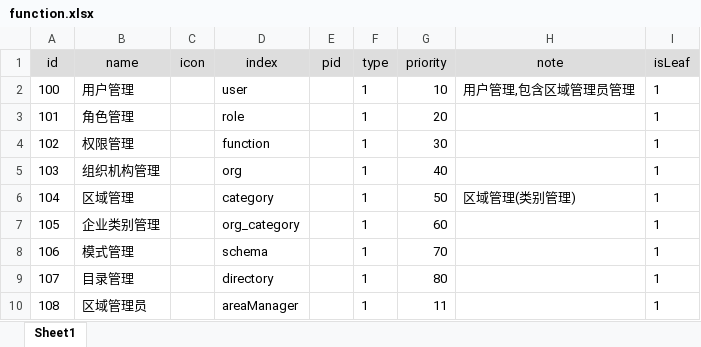
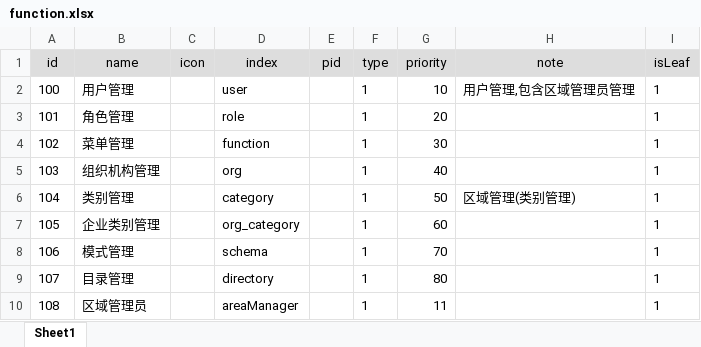
Before and after one commit to zdq0412/trafic, an Excel workbook: src/main/resources/static/function.xlsx, sheet Sheet1, drawn as a sheet; values as stored, in another font and other column widths than the file's, no borders; the diff names each change by its address in the sheet, - before the commit and + after, or states it on an @@ line.

Commit message:
将function.xlsx中的权限管理改为菜单管理，区域管理改为类别管理

```diff
--- a/src/main/resources/static/function.xlsx (sheet Sheet1)
+++ b/src/main/resources/static/function.xlsx (sheet Sheet1)
-B4 (name): 权限管理
+B4 (name): 菜单管理
-B6 (name): 区域管理
+B6 (name): 类别管理
```
